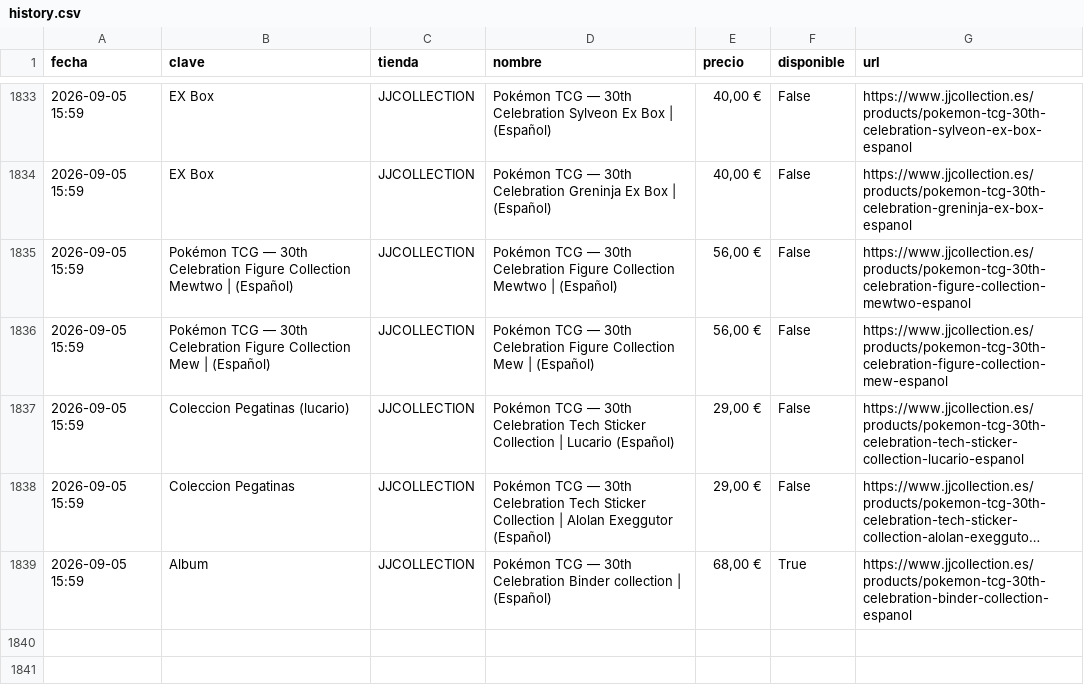
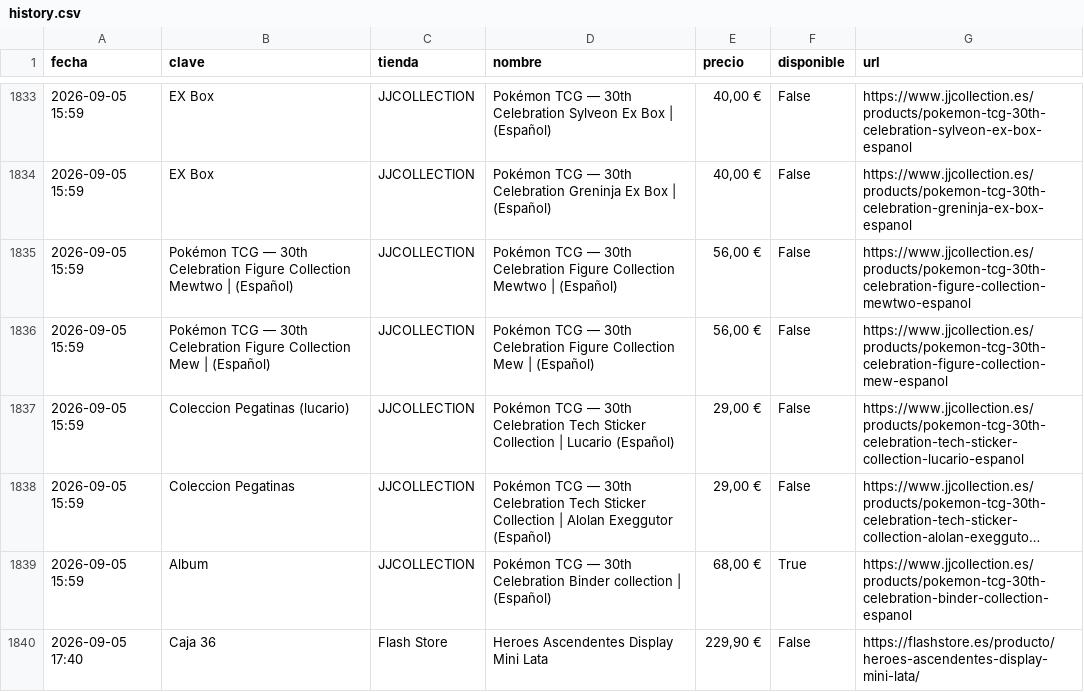
Before and after one commit to YellowComet/diego_scraper_webs, a CSV file: history.csv, drawn as a sheet; only a part is shown, gaps mark what is left out; long unchanged cells end in …; the diff names each change by its address in the sheet, - before the commit and + after, or states it on an @@ line.

```diff
--- a/history.csv
+++ b/history.csv
+row 1840: 2026-09-05 17:40 | Caja 36 | Flash Store | Heroes Ascendentes Display Mini Lata | 229,90 € | False | https://flashstore.es/producto/heroes-ascendentes-display-mini-lata/
```
Also changed, not shown: 3 other files.
